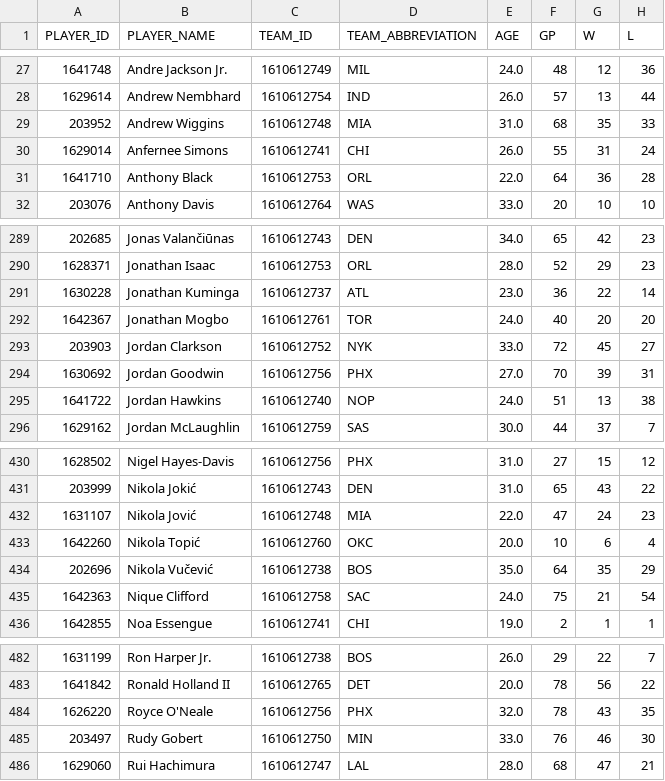
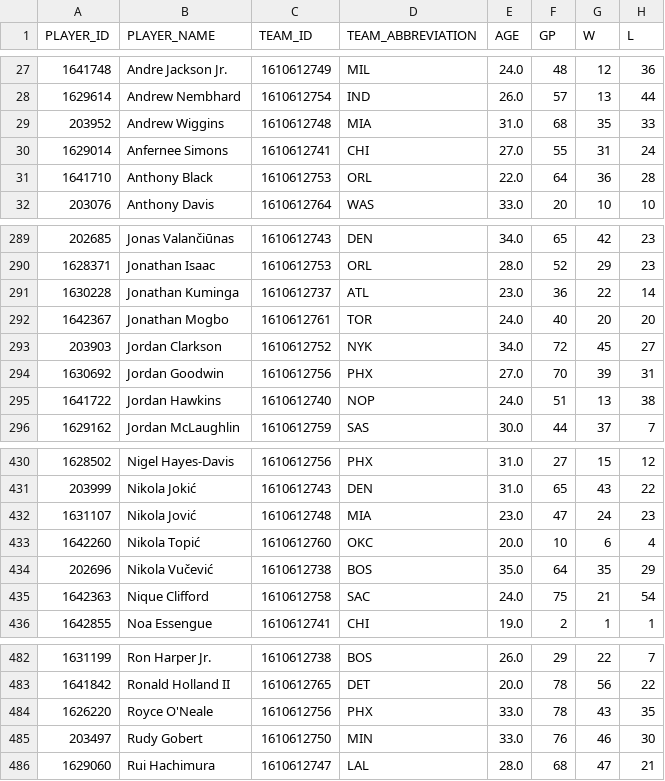
Before and after one commit to fuku8/nba-data, a CSV file: data/player_per_game.csv, drawn as a sheet; only a part is shown, gaps mark what is left out; the diff names each change by its address in the sheet, - before the commit and + after, or states it on an @@ line.

Commit message:
Update NBA data 2026-06-10

```diff
--- a/data/player_per_game.csv
+++ b/data/player_per_game.csv
-E30 (AGE): 26.0
+E30 (AGE): 27.0
-E293 (AGE): 33.0
+E293 (AGE): 34.0
-E432 (AGE): 22.0
+E432 (AGE): 23.0
-E484 (AGE): 32.0
+E484 (AGE): 33.0
```
